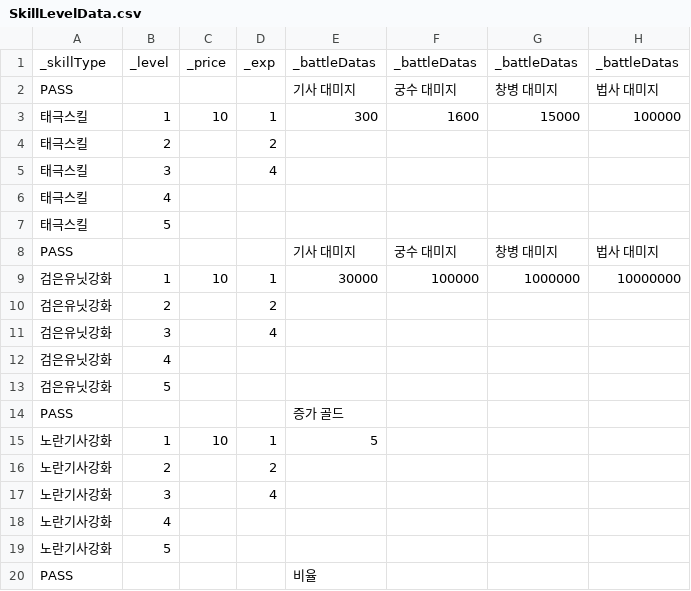
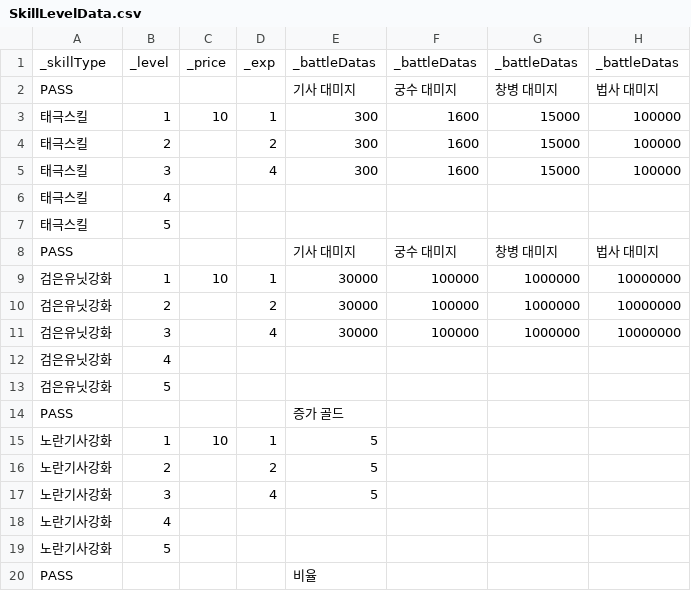
Before and after one commit to Penguin-God/TowerDefenseGame, a CSV file: Assets/Resources/Data/SkillData/SkillLevelData.csv, drawn as a sheet; only a part is shown; the diff covers the shown part only.

```diff
--- a/Assets/Resources/Data/SkillData/SkillLevelData.csv
+++ b/Assets/Resources/Data/SkillData/SkillLevelData.csv
@@ -3,4 +3,4 @@ PASS,,,,기사 대미지,궁수 대미지,창병 대미지,법사 대미지
 태극스킬,1,10,1,300,1600,15000,100000
-태극스킬,2,,2,,,,
-태극스킬,3,,4,,,,
+태극스킬,2,,2,300,1600,15000,100000
+태극스킬,3,,4,300,1600,15000,100000
 태극스킬,4,,,,,,
@@ -9,4 +9,4 @@ PASS,,,,기사 대미지,궁수 대미지,창병 대미지,법사 대미지
 검은유닛강화,1,10,1,30000,100000,1000000,10000000
-검은유닛강화,2,,2,,,,
-검은유닛강화,3,,4,,,,
+검은유닛강화,2,,2,30000,100000,1000000,10000000
+검은유닛강화,3,,4,30000,100000,1000000,10000000
 검은유닛강화,4,,,,,,
@@ -15,4 +15,4 @@ PASS,,,,증가 골드,,,
 노란기사강화,1,10,1,5,,,
-노란기사강화,2,,2,,,,
-노란기사강화,3,,4,,,,
+노란기사강화,2,,2,5,,,
+노란기사강화,3,,4,5,,,
 노란기사강화,4,,,,,,
```
Also changed, not shown: 18 edited cells elsewhere in this file, 2 other files.
